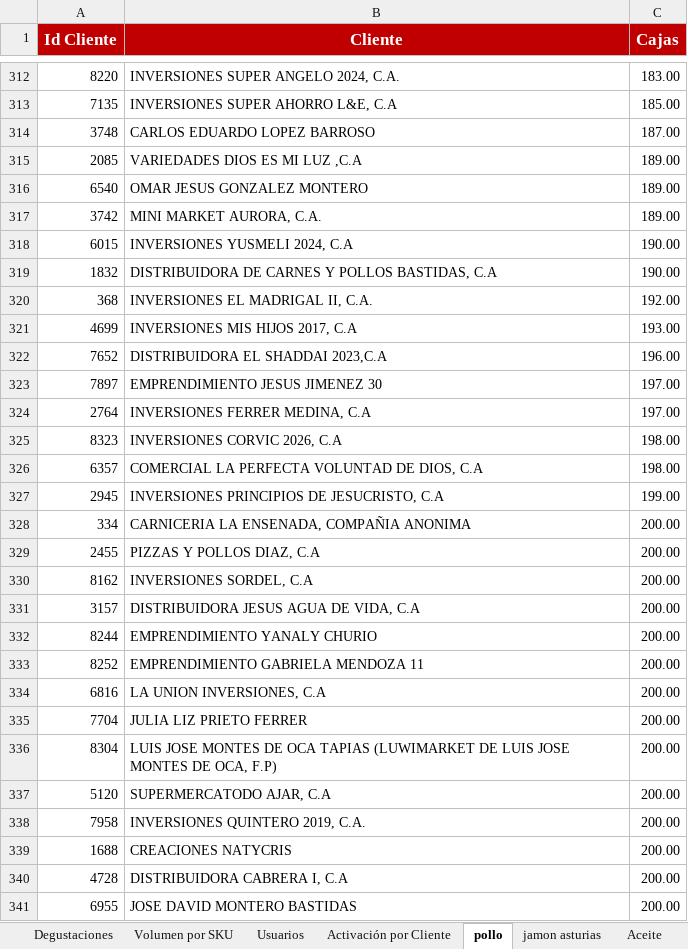
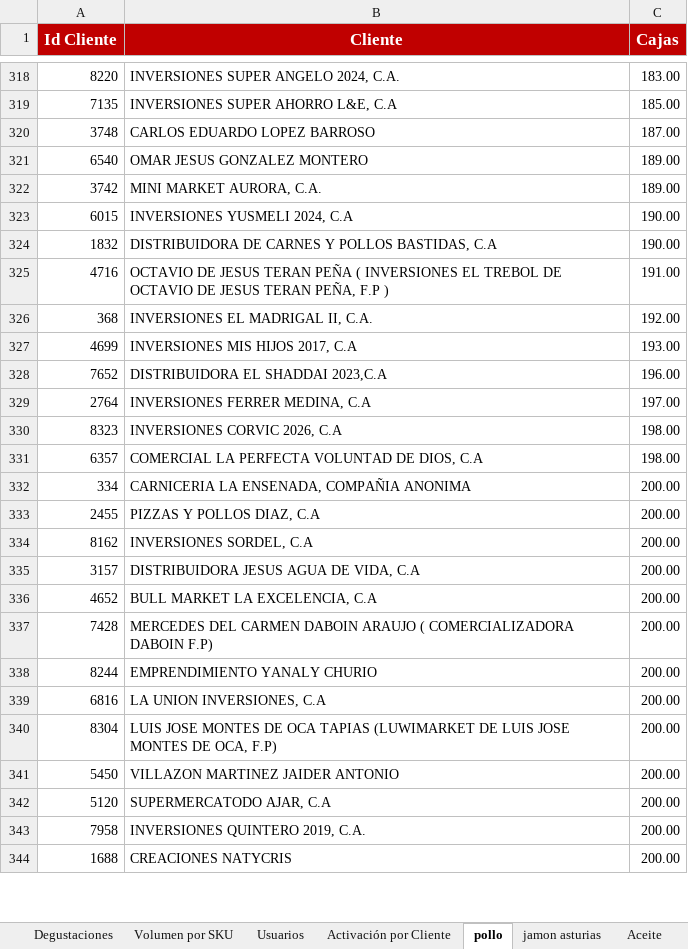
Before and after one commit to legatixpro-alt/dashboard-fdv---planificador, an Excel workbook: sheet.xlsx, sheet pollo, drawn as a sheet; only a part is shown, gaps mark what is left out; values as stored, in another font and other column widths than the file's, no borders; charts and pictures not drawn; removed rows and columns are numbered as before the commit, all else as after; the diff covers the shown part only; the diff names each change by its address in the sheet, - before the commit and + after, or states it on an @@ line.

```diff
--- a/sheet.xlsx (sheet pollo)
+++ b/sheet.xlsx (sheet pollo)
-row 315: 2085 | VARIEDADES DIOS ES MI LUZ ,C.A | 189.00
+row 325: 4716 | OCTAVIO DE JESUS TERAN PEÑA ( INVERSIONES EL TREBOL DE OCTAVIO DE JESUS TERAN PEÑA, F.P ) | 191.00
-row 323: 7897 | EMPRENDIMIENTO JESUS JIMENEZ 30 | 197.00
-row 327: 2945 | INVERSIONES PRINCIPIOS DE JESUCRISTO, C.A | 199.00
+row 336: 4652 | BULL MARKET LA EXCELENCIA, C.A | 200.00
+row 337: 7428 | MERCEDES DEL CARMEN DABOIN ARAUJO ( COMERCIALIZADORA DABOIN F.P) | 200.00
-row 333: 8252 | EMPRENDIMIENTO GABRIELA MENDOZA 11 | 200.00
-row 335: 7704 | JULIA LIZ PRIETO FERRER | 200.00
+row 341: 5450 | VILLAZON MARTINEZ JAIDER ANTONIO | 200.00
-row 340: 4728 | DISTRIBUIDORA CABRERA I, C.A | 200.00
-row 341: 6955 | JOSE DAVID MONTERO BASTIDAS | 200.00
```
Also changed, not shown: 93 added rows, 62 removed rows, 1 moved row and 21 edited cells elsewhere in this sheet, sheet Volumen por SKU, sheet Enteros Ligeros, sheet Aceite, sheet jamon asturias, sheet Azucar, sheet Grid de Activación por Vendedor, 2 more sheets, 31 other files.
